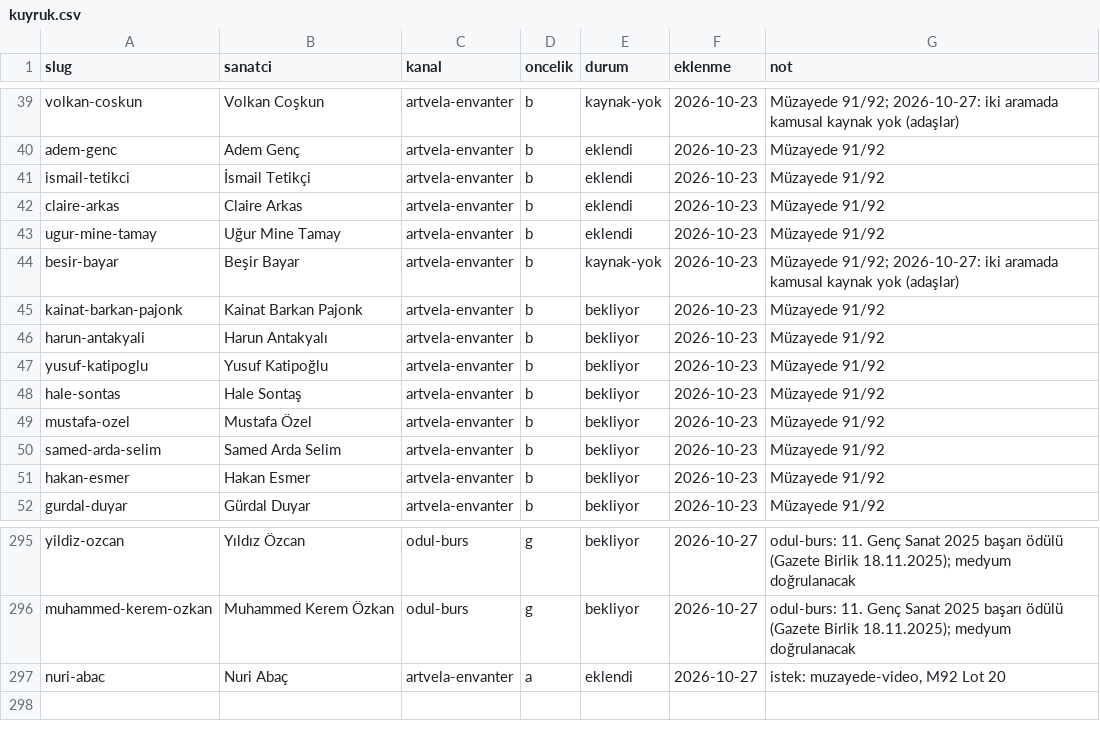
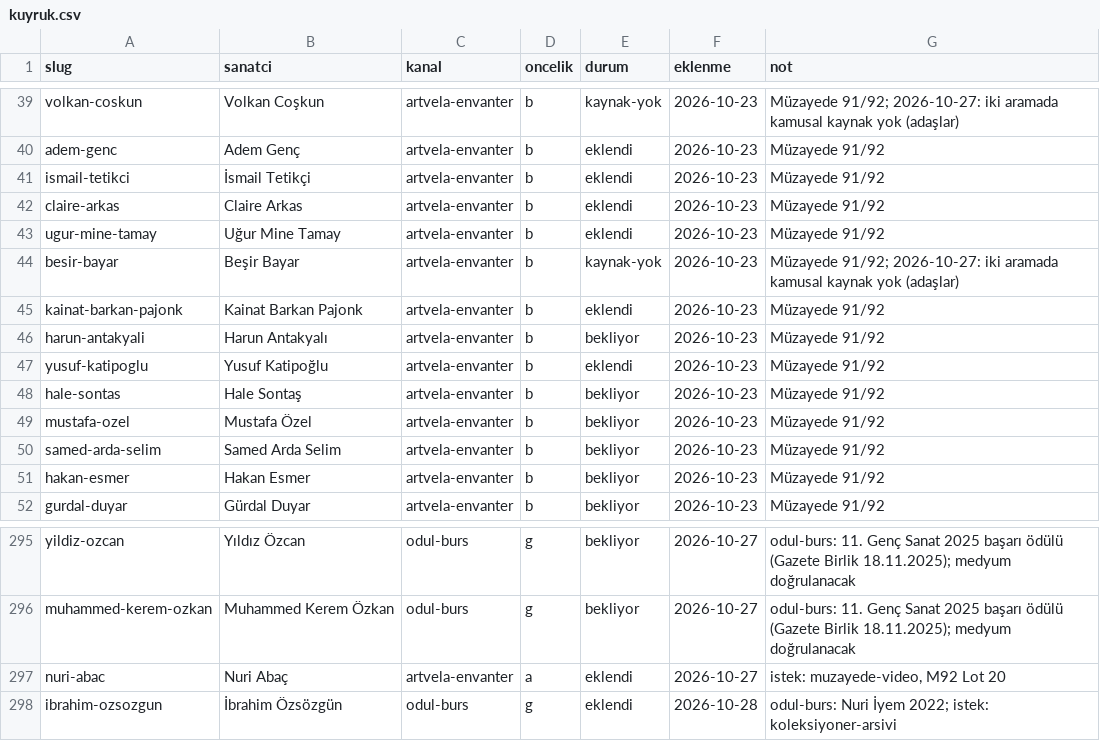
Before and after one commit to occiftci-ux/artvela-site, a CSV file: arastirma/kuyruk.csv, drawn as a sheet; only a part is shown, gaps mark what is left out.

```diff
--- a/arastirma/kuyruk.csv
+++ b/arastirma/kuyruk.csv
@@ -44,5 +44,5 @@ ugur-mine-tamay,Uğur Mine Tamay,artvela-envanter,b,eklendi,2026-10-23,Müzayede
 besir-bayar,Beşir Bayar,artvela-envanter,b,kaynak-yok,2026-10-23,Müzayede 91/92; 2026-10-27: iki aramada kamusal kaynak yok (adaşlar)
-kainat-barkan-pajonk,Kainat Barkan Pajonk,artvela-envanter,b,bekliyor,2026-10-23,Müzayede 91/92
+kainat-barkan-pajonk,Kainat Barkan Pajonk,artvela-envanter,b,eklendi,2026-10-23,Müzayede 91/92
 harun-antakyali,Harun Antakyalı,artvela-envanter,b,bekliyor,2026-10-23,Müzayede 91/92
-yusuf-katipoglu,Yusuf Katipoğlu,artvela-envanter,b,bekliyor,2026-10-23,Müzayede 91/92
+yusuf-katipoglu,Yusuf Katipoğlu,artvela-envanter,b,eklendi,2026-10-23,Müzayede 91/92
 hale-sontas,Hale Sontaş,artvela-envanter,b,bekliyor,2026-10-23,Müzayede 91/92
@@ -297 +297,2 @@ muhammed-kerem-ozkan,Muhammed Kerem Özkan,odul-burs,g,bekliyor,2026-10-27,odul-
 nuri-abac,Nuri Abaç,artvela-envanter,a,eklendi,2026-10-27,"istek: muzayede-video, M92 Lot 20"
+ibrahim-ozsozgun,İbrahim Özsözgün,odul-burs,g,eklendi,2026-10-28,odul-burs: Nuri İyem 2022; istek: koleksiyoner-arsivi
```
Also changed, not shown: arastirma/sanatcilar.csv, 6 other files.
